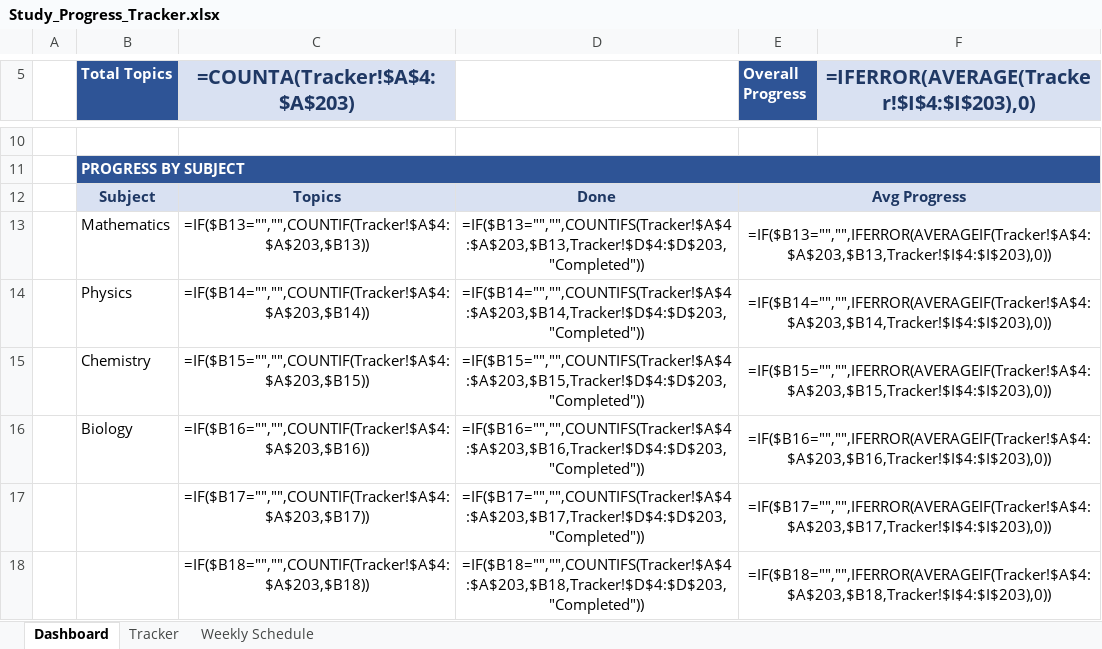
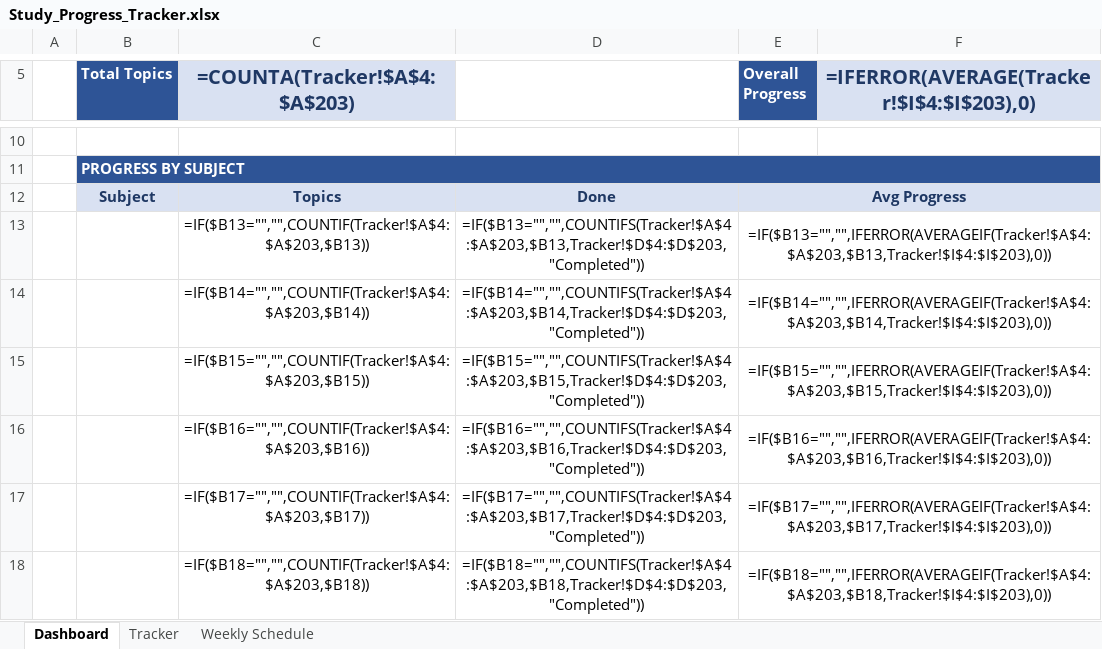
Before and after one commit to shridhar-014/superpowersg, an Excel workbook: Study_Progress_Tracker.xlsx, sheet Dashboard, drawn as a sheet; only a part is shown, gaps mark what is left out; values as stored, in another font and other column widths than the file's, no borders; formulas without a stored value are shown as written; conditional formats not drawn; the diff names each change by its address in the sheet, - before the commit and + after, or states it on an @@ line.

```diff
--- a/Study_Progress_Tracker.xlsx (sheet Dashboard)
+++ b/Study_Progress_Tracker.xlsx (sheet Dashboard)
-B13 (Total Topics): Mathematics
+B13 (Total Topics): (empty)
-B14 (Total Topics): Physics
+B14 (Total Topics): (empty)
-B15 (Total Topics): Chemistry
+B15 (Total Topics): (empty)
-B16 (Total Topics): Biology
+B16 (Total Topics): (empty)
```
Also changed, not shown: sheet Tracker, 1 other file.
